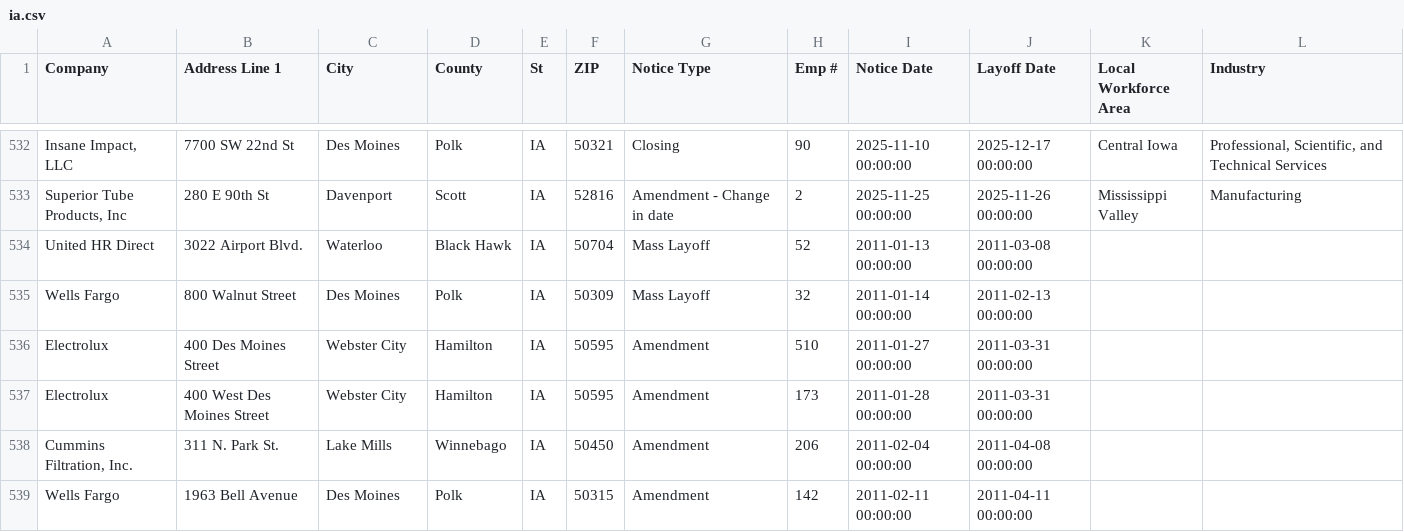
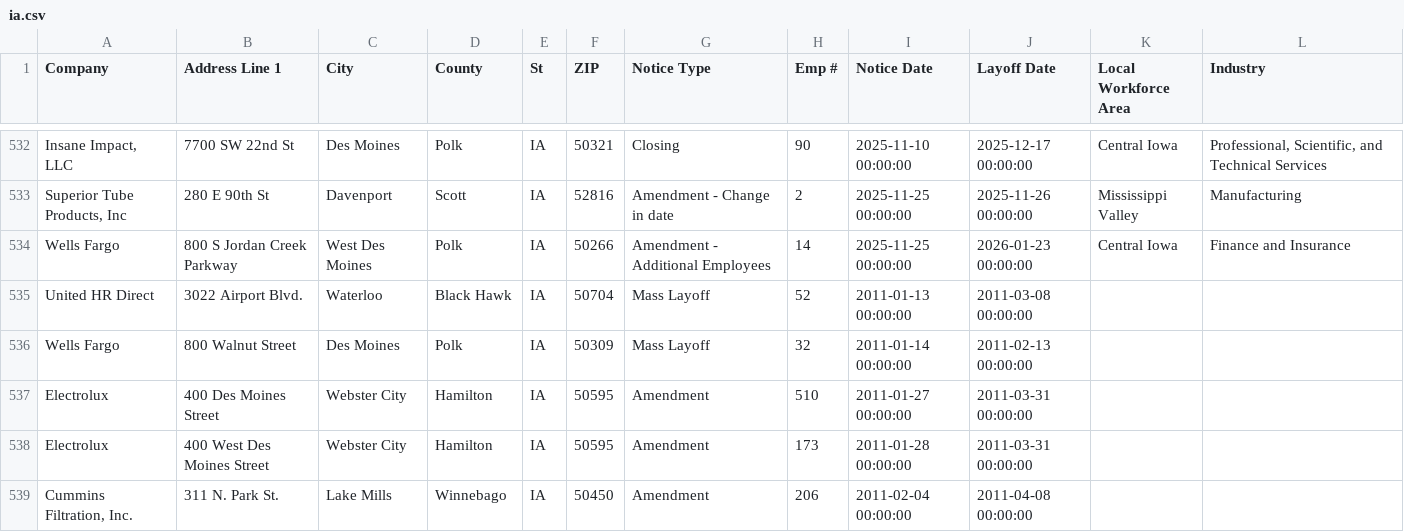
Before and after one commit to joannalinsu/github-action-nicar, a CSV file: data/ia.csv, drawn as a sheet; only a part is shown, gaps mark what is left out; the shorter side is filled out with more unchanged rows; the diff names each change by its address in the sheet, - before the commit and + after, or states it on an @@ line.

```diff
--- a/data/ia.csv
+++ b/data/ia.csv
+row 534: Wells Fargo | 800 S Jordan Creek Parkway | West Des Moines | Polk | IA | 50266 | Amendment - Additional Employees | 14 | 2025-11-25 00:00:00 | 2026-01-23 00:00:00 | Central Iowa | Finance and Insurance
```
